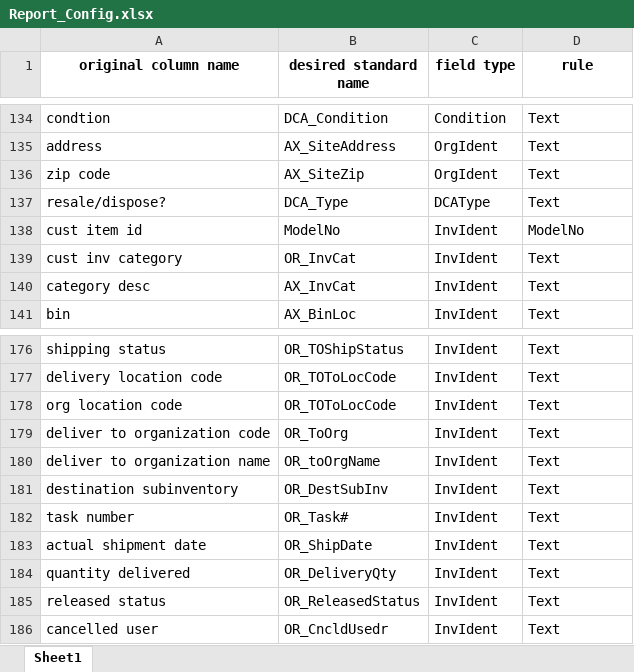
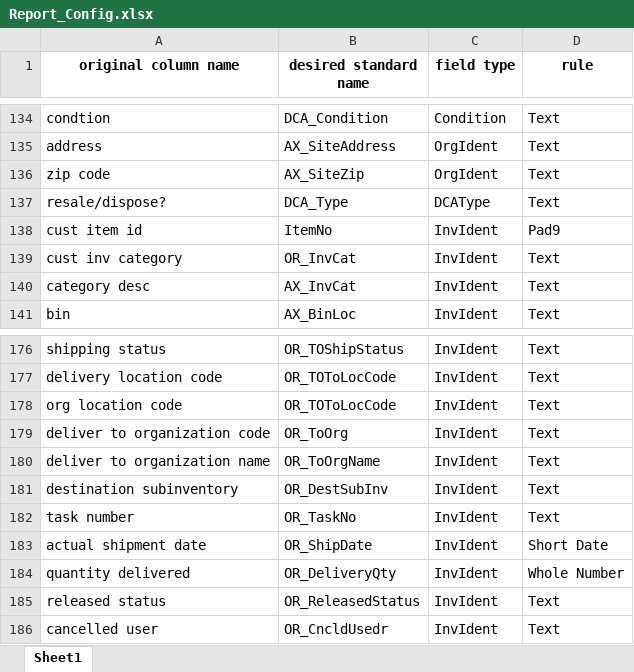
Before and after one commit to comcast-JFeagan/ARCNet, an Excel workbook: config/Report_Config.xlsx, sheet Sheet1, drawn as a sheet; only a part is shown, gaps mark what is left out; values as stored, in another font and other column widths than the file's, no borders; the diff names each change by its address in the sheet, - before the commit and + after, or states it on an @@ line.

```diff
--- a/config/Report_Config.xlsx (sheet Sheet1)
+++ b/config/Report_Config.xlsx (sheet Sheet1)
-B138 (desired standard name): ModelNo
+B138 (desired standard name): ItemNo
-D138 (rule): ModelNo
+D138 (rule): Pad9
-B180 (desired standard name): OR_toOrgName
+B180 (desired standard name): OR_ToOrgName
-B182 (desired standard name): OR_Task#
+B182 (desired standard name): OR_TaskNo
-D183 (rule): Text
+D183 (rule): Short Date
-D184 (rule): Text
+D184 (rule): Whole Number
```
Also changed, not shown: 32 other files.
